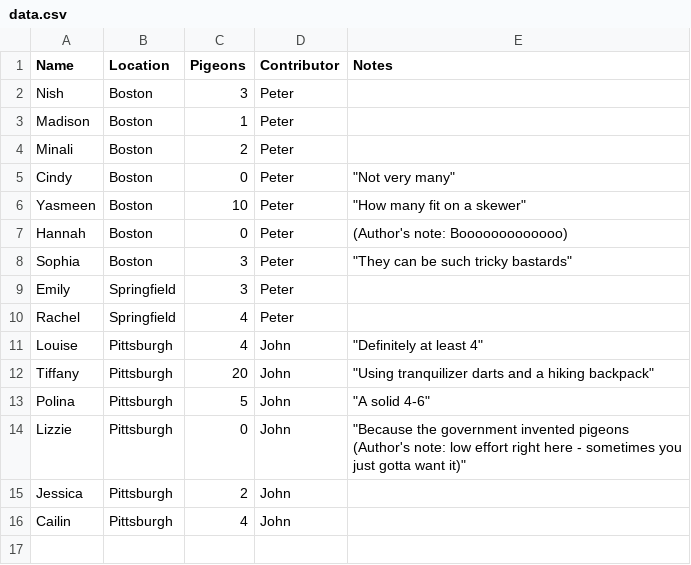
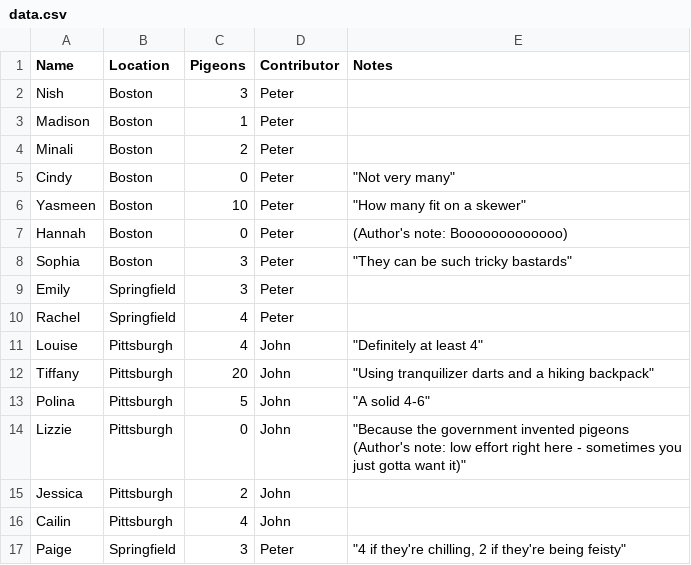
Before and after one commit to peterdsharpe/pigeons, a CSV file: data.csv, drawn as a sheet.

Commit message:
adding paige

```diff
--- a/data.csv
+++ b/data.csv
@@ -16 +16,2 @@ Jessica,Pittsburgh,2,John,
 Cailin,Pittsburgh,4,John
+Paige,Springfield,3,Peter,"""4 if they're chilling, 2 if they're being feisty"""
```
Also changed, not shown: 3 other files.
